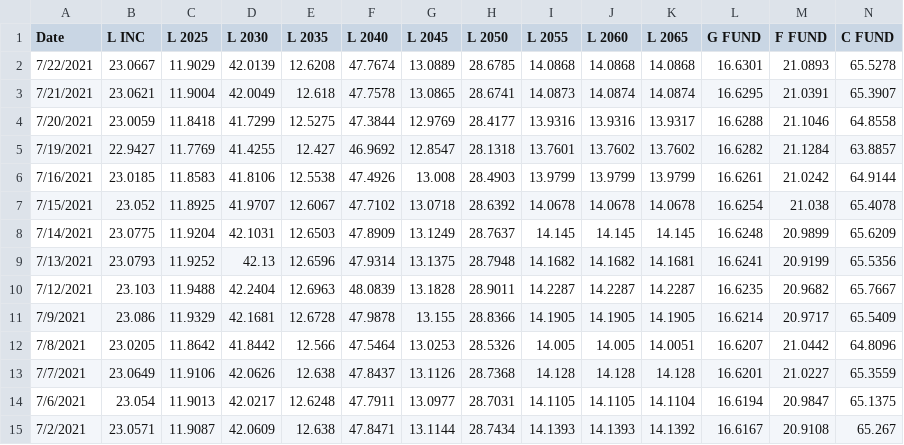
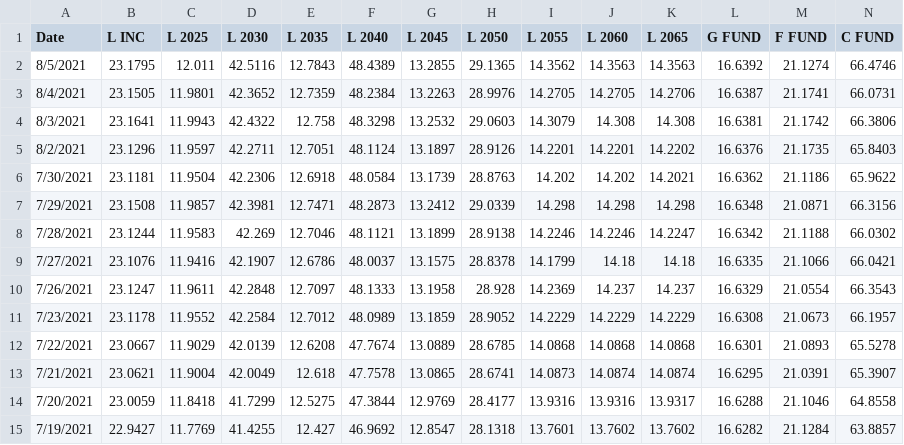
Before and after one commit to kharnish/TSP_analysis, a CSV file: src/Share_Prices.csv, drawn as a sheet; only a part is shown; the shorter side is filled out with more unchanged rows; rows hold the shown columns only; the diff names each change by its address in the sheet, - before the commit and + after, or states it on an @@ line.

```diff
--- a/src/Share_Prices.csv
+++ b/src/Share_Prices.csv
+row 2: 8/5/2021 | 23.1795 | 12.011 | 42.5116 | 12.7843 | 48.4389 | 13.2855 | 29.1365 | 14.3562 | 14.3563 | 14.3563 | 16.6392 | 21.1274 | 66.4746
+row 3: 8/4/2021 | 23.1505 | 11.9801 | 42.3652 | 12.7359 | 48.2384 | 13.2263 | 28.9976 | 14.2705 | 14.2705 | 14.2706 | 16.6387 | 21.1741 | 66.0731
+row 4: 8/3/2021 | 23.1641 | 11.9943 | 42.4322 | 12.758 | 48.3298 | 13.2532 | 29.0603 | 14.3079 | 14.308 | 14.308 | 16.6381 | 21.1742 | 66.3806
+row 5: 8/2/2021 | 23.1296 | 11.9597 | 42.2711 | 12.7051 | 48.1124 | 13.1897 | 28.9126 | 14.2201 | 14.2201 | 14.2202 | 16.6376 | 21.1735 | 65.8403
+row 6: 7/30/2021 | 23.1181 | 11.9504 | 42.2306 | 12.6918 | 48.0584 | 13.1739 | 28.8763 | 14.202 | 14.202 | 14.2021 | 16.6362 | 21.1186 | 65.9622
+row 7: 7/29/2021 | 23.1508 | 11.9857 | 42.3981 | 12.7471 | 48.2873 | 13.2412 | 29.0339 | 14.298 | 14.298 | 14.298 | 16.6348 | 21.0871 | 66.3156
+row 8: 7/28/2021 | 23.1244 | 11.9583 | 42.269 | 12.7046 | 48.1121 | 13.1899 | 28.9138 | 14.2246 | 14.2246 | 14.2247 | 16.6342 | 21.1188 | 66.0302
+row 9: 7/27/2021 | 23.1076 | 11.9416 | 42.1907 | 12.6786 | 48.0037 | 13.1575 | 28.8378 | 14.1799 | 14.18 | 14.18 | 16.6335 | 21.1066 | 66.0421
+row 10: 7/26/2021 | 23.1247 | 11.9611 | 42.2848 | 12.7097 | 48.1333 | 13.1958 | 28.928 | 14.2369 | 14.237 | 14.237 | 16.6329 | 21.0554 | 66.3543
+row 11: 7/23/2021 | 23.1178 | 11.9552 | 42.2584 | 12.7012 | 48.0989 | 13.1859 | 28.9052 | 14.2229 | 14.2229 | 14.2229 | 16.6308 | 21.0673 | 66.1957
```
Also changed, not shown: 7 other files.
